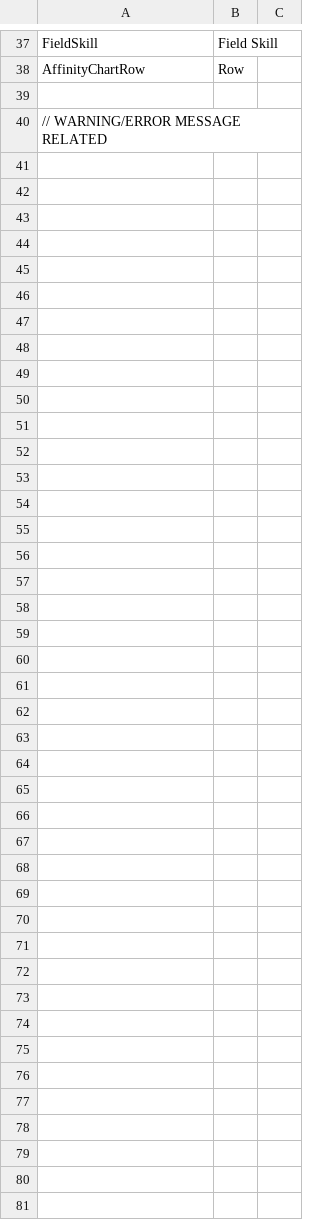
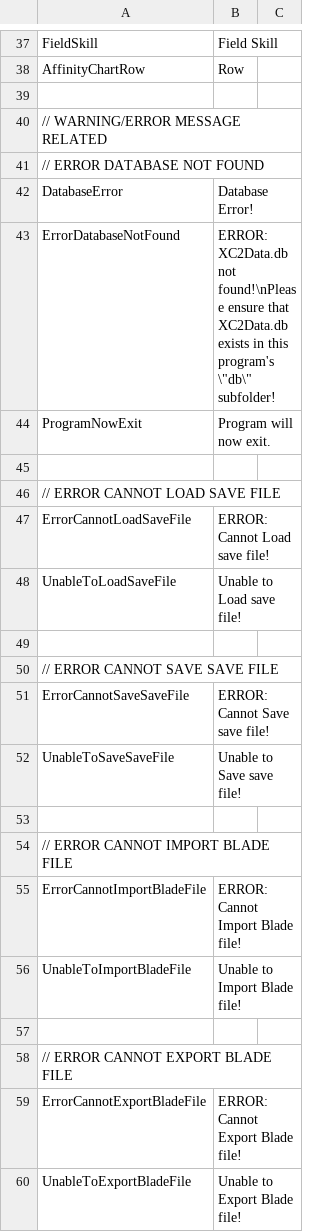
Before and after one commit to soarqin/XC2SaveNETThingy, a CSV file: XC2SaveNETThingy/data/FrmMainInternalText.csv, drawn as a sheet; only a part is shown, gaps mark what is left out; the diff covers the shown part only; the diff names each change by its address in the sheet, - before the commit and + after, or states it on an @@ line.

Commit message:
Minor cleanup Item: - Minor cleanup XC2Data: - Made db access read only - Minor cleanup GUI: - Added multilanguage support for About and FAQ forms - Added missing exception handling to all file import/export sections - Minor fixes/cleanup

```diff
--- a/XC2SaveNETThingy/data/FrmMainInternalText.csv
+++ b/XC2SaveNETThingy/data/FrmMainInternalText.csv
+row 41: // ERROR DATABASE NOT FOUND
+row 42: DatabaseError | Database Error!
+row 43: ErrorDatabaseNotFound | ERROR: XC2Data.db not found!\nPlease ensure that XC2Data.db exists in this program's \"db\" subfolder!
+row 44: ProgramNowExit | Program will now exit.
+row 45: (empty)
+row 46: // ERROR CANNOT LOAD SAVE FILE
+row 47: ErrorCannotLoadSaveFile | ERROR: Cannot Load save file!
+row 48: UnableToLoadSaveFile | Unable to Load save file!
+row 49: (empty)
+row 50: // ERROR CANNOT SAVE SAVE FILE
+row 51: ErrorCannotSaveSaveFile | ERROR: Cannot Save save file!
+row 52: UnableToSaveSaveFile | Unable to Save save file!
+row 53: (empty)
+row 54: // ERROR CANNOT IMPORT BLADE FILE
+row 55: ErrorCannotImportBladeFile | ERROR: Cannot Import Blade file!
+row 56: UnableToImportBladeFile | Unable to Import Blade file!
+row 57: (empty)
+row 58: // ERROR CANNOT EXPORT BLADE FILE
+row 59: ErrorCannotExportBladeFile | ERROR: Cannot Export Blade file!
+row 60: UnableToExportBladeFile | Unable to Export Blade file!
```
Also changed, not shown: 31 added rows elsewhere in this file, XC2SaveNETThingy/data/FrmMainText.csv, 9 other files.
